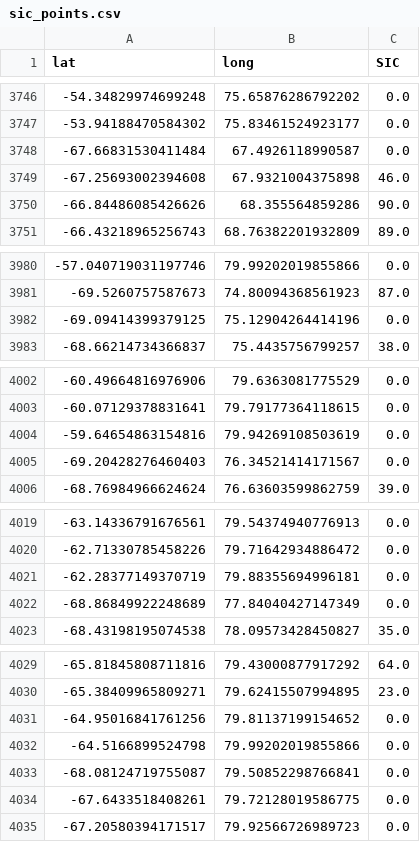
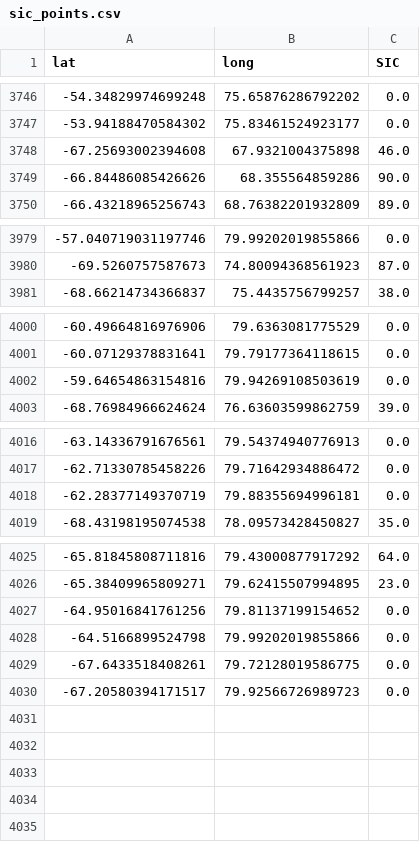
Before and after one commit to jiteeshghodke456-del/sih26059-antarctic-navigation, a CSV file: isih/figures/sic_points.csv, drawn as a sheet; only a part is shown, gaps mark what is left out; the diff names each change by its address in the sheet, - before the commit and + after, or states it on an @@ line.

```diff
--- a/isih/figures/sic_points.csv
+++ b/isih/figures/sic_points.csv
-row 3748: -67.66831530411484 | 67.4926118990587 | 0.0
-row 3982: -69.09414399379125 | 75.12904264414196 | 0.0
-row 4005: -69.20428276460403 | 76.34521414171567 | 0.0
-row 4022: -68.86849922248689 | 77.84040427147349 | 0.0
-row 4033: -68.08124719755087 | 79.50852298766841 | 0.0
```
Also changed, not shown: 6 other files.
